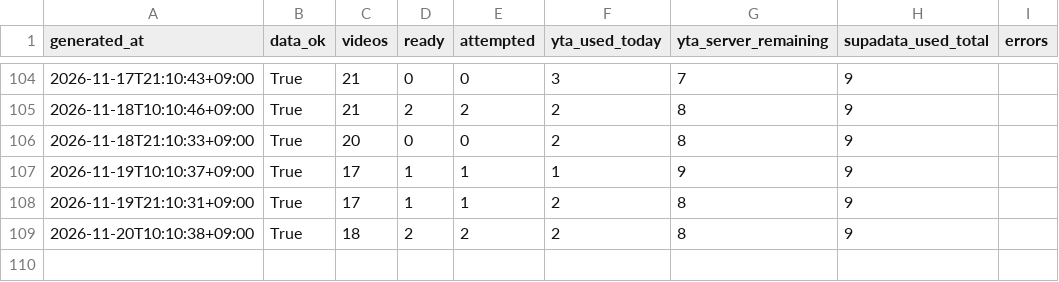
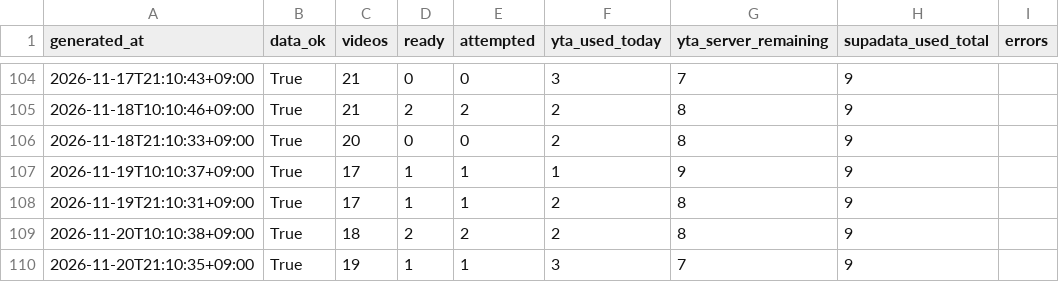
Before and after one commit to jaysallr-ux/Semis-radar, a CSV file: guru_yt/data/runs.csv, drawn as a sheet; only a part is shown, gaps mark what is left out; the diff names each change by its address in the sheet, - before the commit and + after, or states it on an @@ line.

Commit message:
guru-yt full 2026-11-20 21:25

```diff
--- a/guru_yt/data/runs.csv
+++ b/guru_yt/data/runs.csv
+row 110: 2026-11-20T21:10:35+09:00 | True | 19 | 1 | 1 | 3 | 7 | 9
```
Also changed, not shown: 3 other files.
